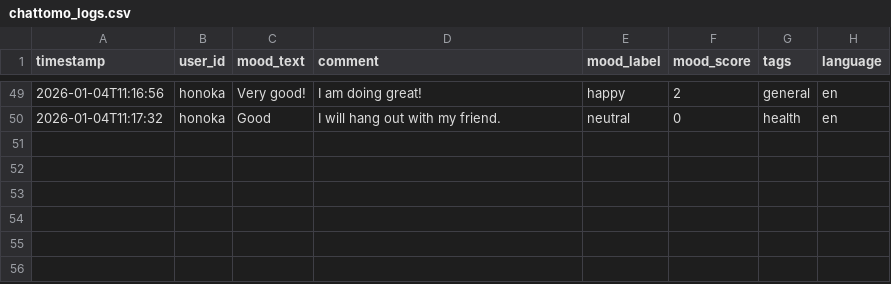
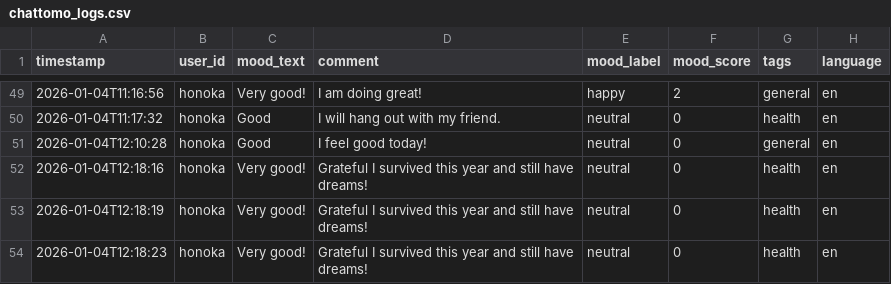
Before and after one commit to AnkoinMyheart/chattomoPJ, a CSV file: chattomo_logs.csv, drawn as a sheet; only a part is shown, gaps mark what is left out; the diff names each change by its address in the sheet, - before the commit and + after, or states it on an @@ line.

```diff
--- a/chattomo_logs.csv
+++ b/chattomo_logs.csv
+row 51: 2026-01-04T12:10:28 | honoka | Good | I feel good today! | neutral | 0 | general | en
+row 52: 2026-01-04T12:18:16 | honoka | Very good! | Grateful I survived this year and still have dreams! | neutral | 0 | health | en
+row 53: 2026-01-04T12:18:19 | honoka | Very good! | Grateful I survived this year and still have dreams! | neutral | 0 | health | en
+row 54: 2026-01-04T12:18:23 | honoka | Very good! | Grateful I survived this year and still have dreams! | neutral | 0 | health | en
```
Also changed, not shown: 2 other files.
